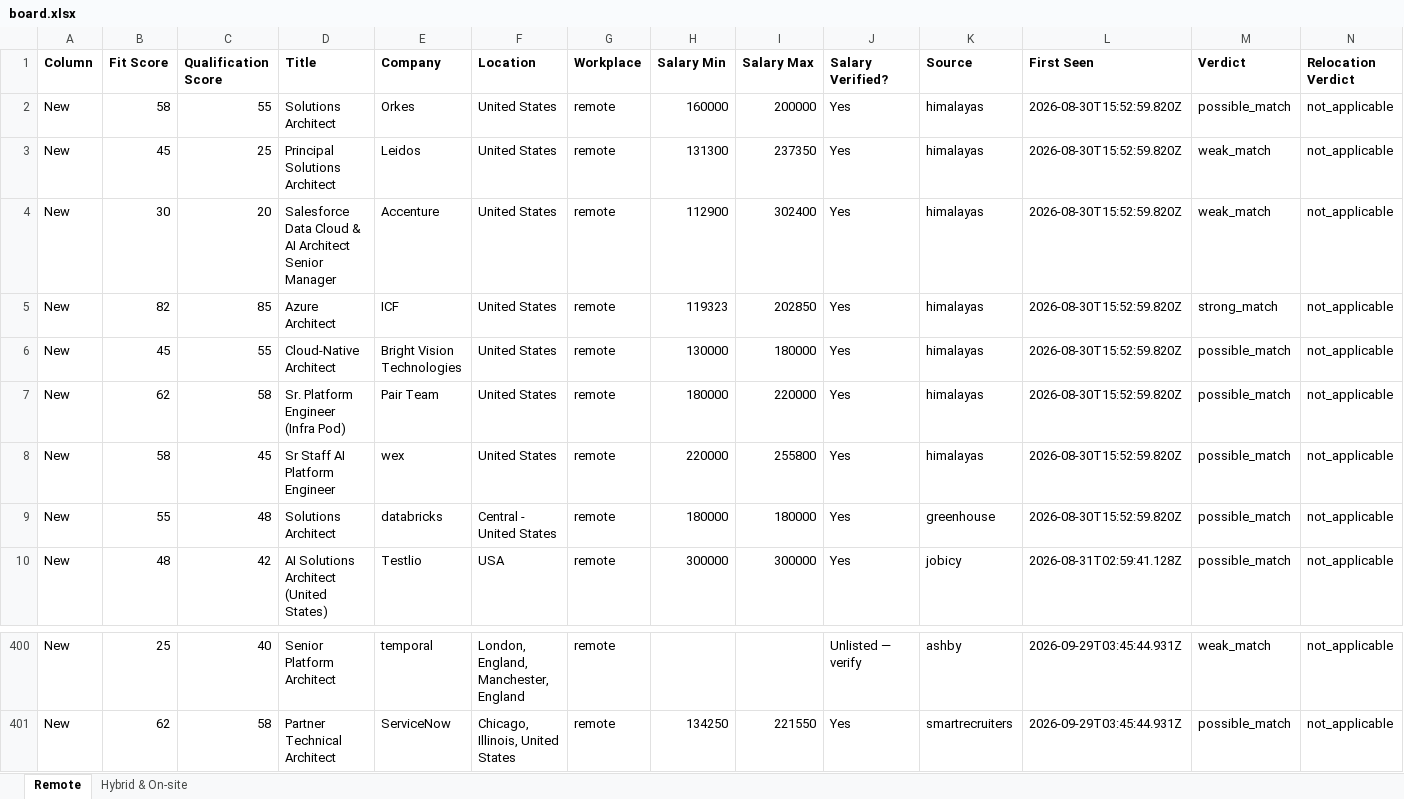
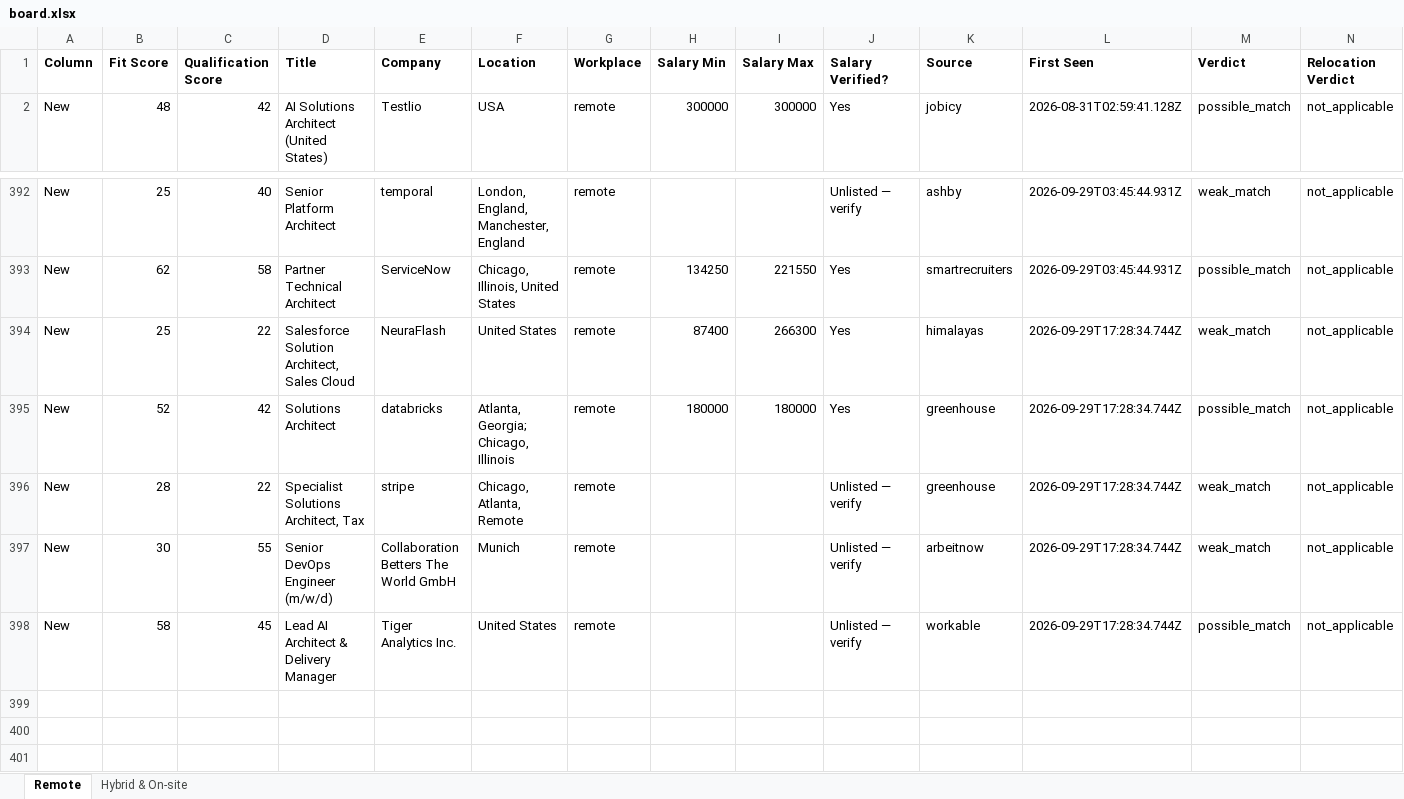
Before and after one commit to naijadamus/goodfela.com, an Excel workbook: hunt/board.xlsx, sheet Remote, drawn as a sheet; only a part is shown, gaps mark what is left out; values as stored, in another font and other column widths than the file's, no borders; removed rows and columns are numbered as before the commit, all else as after; rows hold the shown columns only; the diff names each change by its address in the sheet, - before the commit and + after, or states it on an @@ line.

```diff
--- a/hunt/board.xlsx (sheet Remote)
+++ b/hunt/board.xlsx (sheet Remote)
-row 2: New | 58 | 55 | Solutions Architect | Orkes | United States | remote | 160000 | 200000 | Yes | himalayas | 2026-08-30T15:52:59.820Z | possible_match | not_applicable
-row 3: New | 45 | 25 | Principal Solutions Architect | Leidos | United States | remote | 131300 | 237350 | Yes | himalayas | 2026-08-30T15:52:59.820Z | weak_match | not_applicable
-row 4: New | 30 | 20 | Salesforce Data Cloud & AI Architect Senior Manager | Accenture | United States | remote | 112900 | 302400 | Yes | himalayas | 2026-08-30T15:52:59.820Z | weak_match | not_applicable
-row 5: New | 82 | 85 | Azure Architect | ICF | United States | remote | 119323 | 202850 | Yes | himalayas | 2026-08-30T15:52:59.820Z | strong_match | not_applicable
-row 6: New | 45 | 55 | Cloud-Native Architect | Bright Vision Technologies | United States | remote | 130000 | 180000 | Yes | himalayas | 2026-08-30T15:52:59.820Z | possible_match | not_applicable
-row 7: New | 62 | 58 | Sr. Platform Engineer (Infra Pod) | Pair Team | United States | remote | 180000 | 220000 | Yes | himalayas | 2026-08-30T15:52:59.820Z | possible_match | not_applicable
-row 8: New | 58 | 45 | Sr Staff AI Platform Engineer | wex | United States | remote | 220000 | 255800 | Yes | himalayas | 2026-08-30T15:52:59.820Z | possible_match | not_applicable
-row 9: New | 55 | 48 | Solutions Architect | databricks | Central - United States | remote | 180000 | 180000 | Yes | greenhouse | 2026-08-30T15:52:59.820Z | possible_match | not_applicable
+row 394: New | 25 | 22 | Salesforce Solution Architect, Sales Cloud | NeuraFlash | United States | remote | 87400 | 266300 | Yes | himalayas | 2026-09-29T17:28:34.744Z | weak_match | not_applicable
+row 395: New | 52 | 42 | Solutions Architect | databricks | Atlanta, Georgia; Chicago, Illinois | remote | 180000 | 180000 | Yes | greenhouse | 2026-09-29T17:28:34.744Z | possible_match | not_applicable
+row 396: New | 28 | 22 | Specialist Solutions Architect, Tax | stripe | Chicago, Atlanta, Remote | remote |  |  | Unlisted — verify | greenhouse | 2026-09-29T17:28:34.744Z | weak_match | not_applicable
+row 397: New | 30 | 55 | Senior DevOps Engineer (m/w/d) | Collaboration Betters The World GmbH | Munich | remote |  |  | Unlisted — verify | arbeitnow | 2026-09-29T17:28:34.744Z | weak_match | not_applicable
+row 398: New | 58 | 45 | Lead AI Architect & Delivery Manager | Tiger Analytics Inc. | United States | remote |  |  | Unlisted — verify | workable | 2026-09-29T17:28:34.744Z | possible_match | not_applicable
```
Also changed, not shown: sheet Hybrid & On-site, 1 other file.
